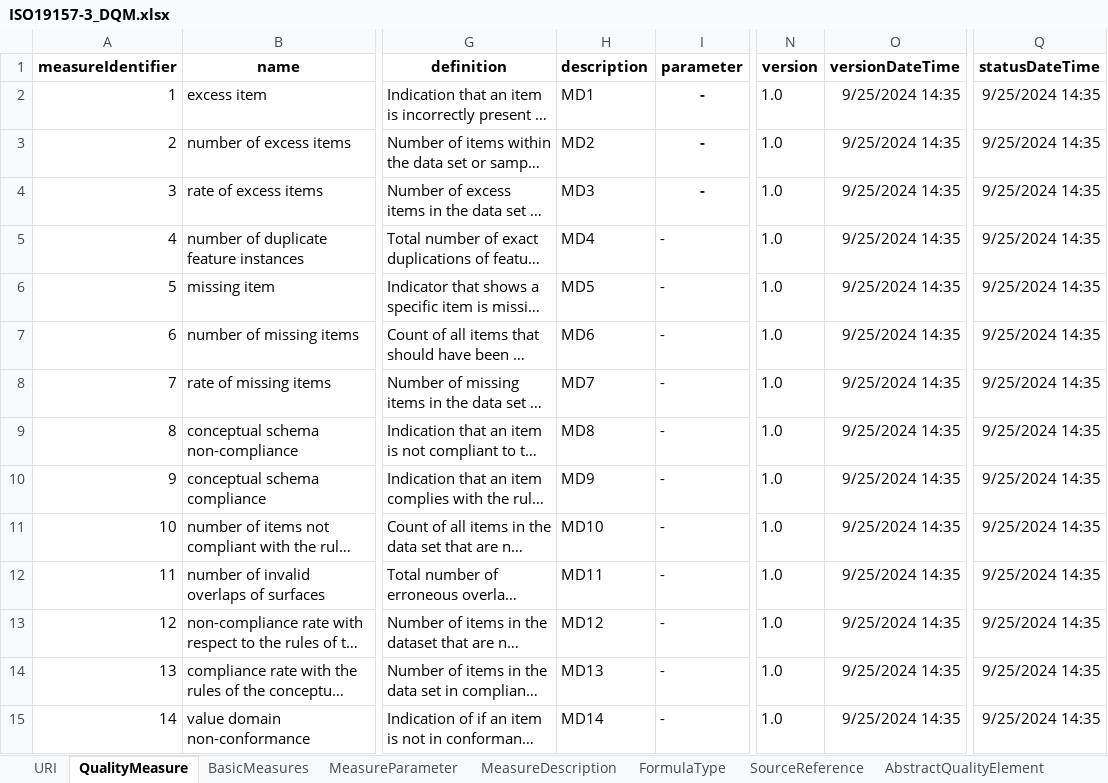
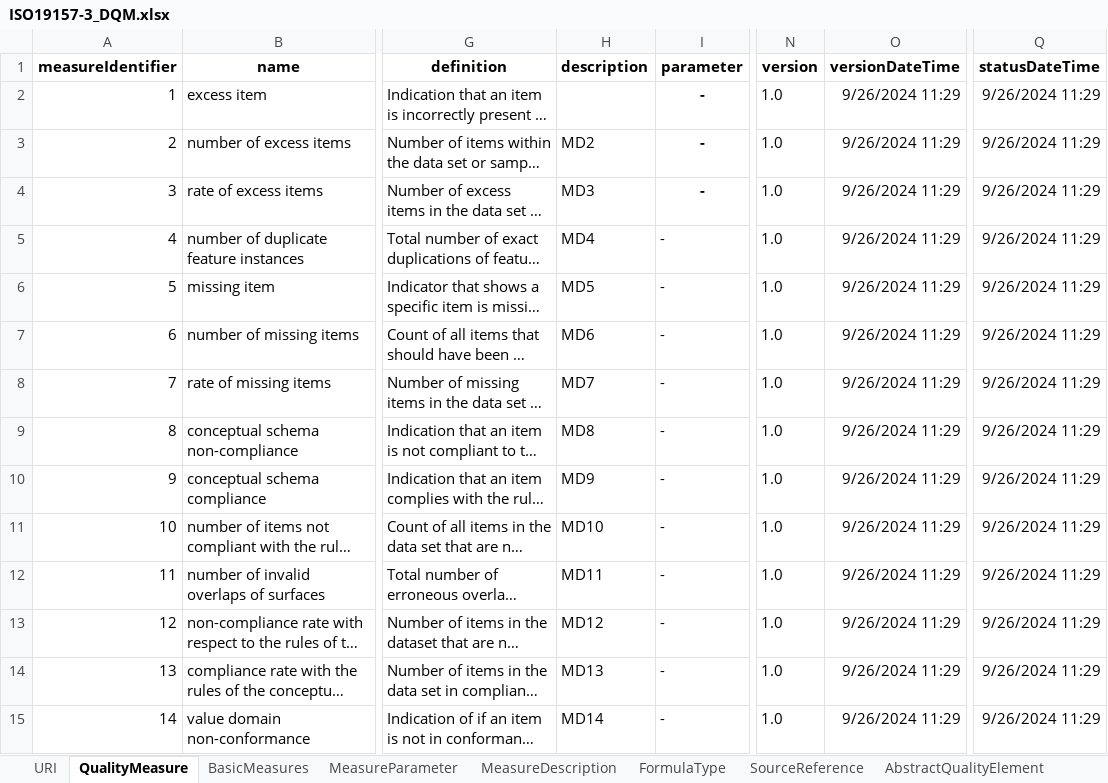
Before and after one commit to ogcincubator/iso19157-3-dqm-register, an Excel workbook: ISO19157-3/ISO19157-3_DQM.xlsx, sheet QualityMeasure, drawn as a sheet; only a part is shown, gaps mark what is left out; long unchanged cells end in …; values as stored, in another font and other column widths than the file's, no borders; the diff covers the shown part only; the diff names each change by its address in the sheet, - before the commit and + after, or states it on an @@ line.

Commit message:
fix missing description and formula reference

```diff
--- a/ISO19157-3/ISO19157-3_DQM.xlsx (sheet QualityMeasure)
+++ b/ISO19157-3/ISO19157-3_DQM.xlsx (sheet QualityMeasure)
-H2 (description): MD1
+H2 (description): (empty)
-O2:O15 (versionDateTime): 9/25/2024 14:35
+O2:O15 (versionDateTime): 9/26/2024 11:29
-Q2:Q15 (statusDateTime): 9/25/2024 14:35
+Q2:Q15 (statusDateTime): 9/26/2024 11:29
```
Also changed, not shown: 160 edited cells elsewhere in this sheet, sheet MeasureDescription.
